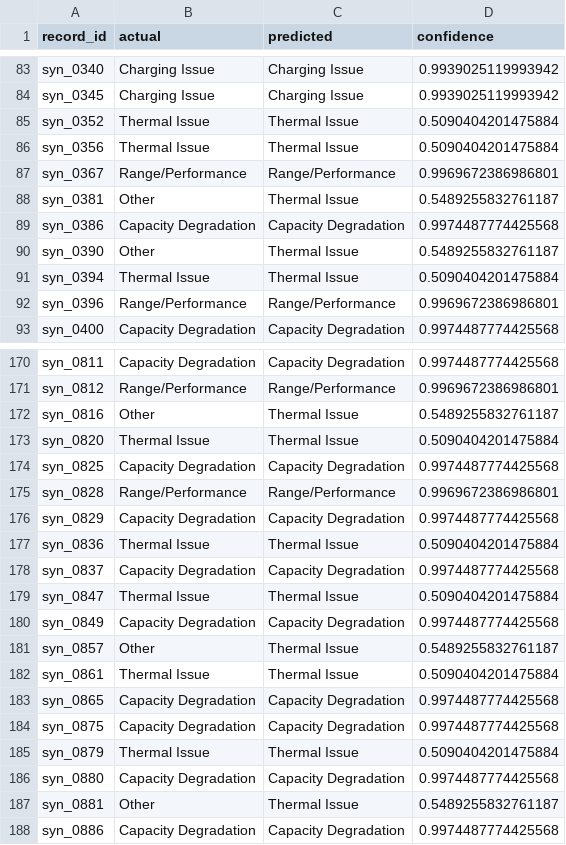
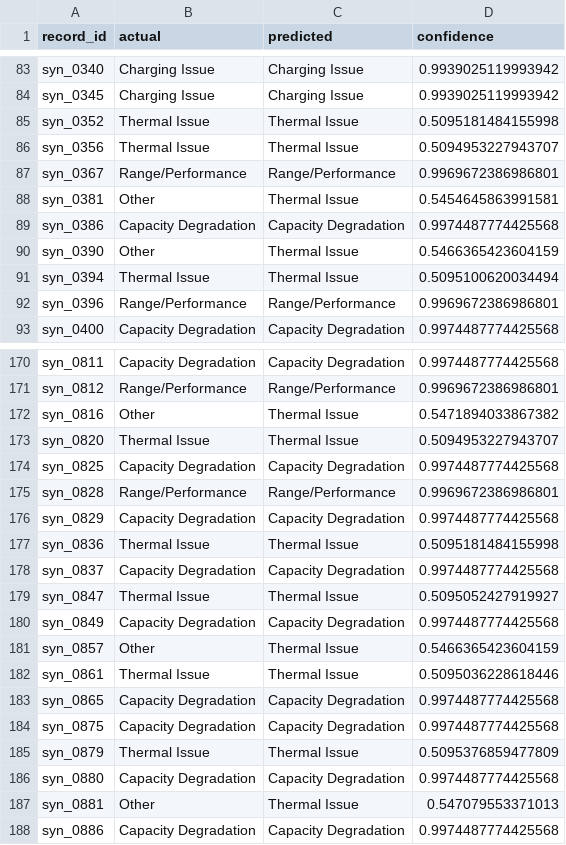
Before and after one commit to srivastavachirsmriti-ui/EV_Degradation-, a CSV file: benchmarks/classification_predictions.csv, drawn as a sheet; only a part is shown, gaps mark what is left out; the diff covers the shown part only.

```diff
--- a/benchmarks/classification_predictions.csv
+++ b/benchmarks/classification_predictions.csv
@@ -84,9 +84,9 @@ syn_0340,Charging Issue,Charging Issue,0.9939025119993942
 syn_0345,Charging Issue,Charging Issue,0.9939025119993942
-syn_0352,Thermal Issue,Thermal Issue,0.5090404201475884
-syn_0356,Thermal Issue,Thermal Issue,0.5090404201475884
+syn_0352,Thermal Issue,Thermal Issue,0.5095181484155998
+syn_0356,Thermal Issue,Thermal Issue,0.5094953227943707
 syn_0367,Range/Performance,Range/Performance,0.9969672386986801
-syn_0381,Other,Thermal Issue,0.5489255832761187
+syn_0381,Other,Thermal Issue,0.5454645863991581
 syn_0386,Capacity Degradation,Capacity Degradation,0.9974487774425568
-syn_0390,Other,Thermal Issue,0.5489255832761187
-syn_0394,Thermal Issue,Thermal Issue,0.5090404201475884
+syn_0390,Other,Thermal Issue,0.5466365423604159
+syn_0394,Thermal Issue,Thermal Issue,0.5095100620034494
 syn_0396,Range/Performance,Range/Performance,0.9969672386986801
@@ -171,4 +171,4 @@ syn_0811,Capacity Degradation,Capacity Degradation,0.9974487774425568
 syn_0812,Range/Performance,Range/Performance,0.9969672386986801
-syn_0816,Other,Thermal Issue,0.5489255832761187
-syn_0820,Thermal Issue,Thermal Issue,0.5090404201475884
+syn_0816,Other,Thermal Issue,0.5471894033867382
+syn_0820,Thermal Issue,Thermal Issue,0.5094953227943707
 syn_0825,Capacity Degradation,Capacity Degradation,0.9974487774425568
@@ -176,13 +176,13 @@ syn_0828,Range/Performance,Range/Performance,0.9969672386986801
 syn_0829,Capacity Degradation,Capacity Degradation,0.9974487774425568
-syn_0836,Thermal Issue,Thermal Issue,0.5090404201475884
+syn_0836,Thermal Issue,Thermal Issue,0.5095181484155998
 syn_0837,Capacity Degradation,Capacity Degradation,0.9974487774425568
-syn_0847,Thermal Issue,Thermal Issue,0.5090404201475884
+syn_0847,Thermal Issue,Thermal Issue,0.5095052427919927
 syn_0849,Capacity Degradation,Capacity Degradation,0.9974487774425568
-syn_0857,Other,Thermal Issue,0.5489255832761187
-syn_0861,Thermal Issue,Thermal Issue,0.5090404201475884
+syn_0857,Other,Thermal Issue,0.5466365423604159
+syn_0861,Thermal Issue,Thermal Issue,0.5095036228618446
 syn_0865,Capacity Degradation,Capacity Degradation,0.9974487774425568
 syn_0875,Capacity Degradation,Capacity Degradation,0.9974487774425568
-syn_0879,Thermal Issue,Thermal Issue,0.5090404201475884
+syn_0879,Thermal Issue,Thermal Issue,0.5095376859477809
 syn_0880,Capacity Degradation,Capacity Degradation,0.9974487774425568
-syn_0881,Other,Thermal Issue,0.5489255832761187
+syn_0881,Other,Thermal Issue,0.547079553371013
 syn_0886,Capacity Degradation,Capacity Degradation,0.9974487774425568
```
Also changed, not shown: 109 edited cells elsewhere in this file, 22 other files.
